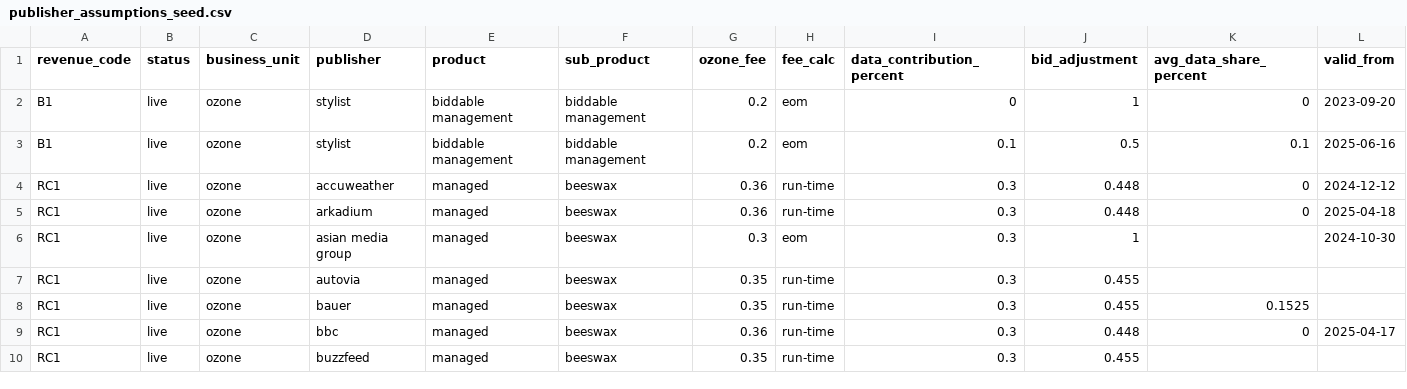
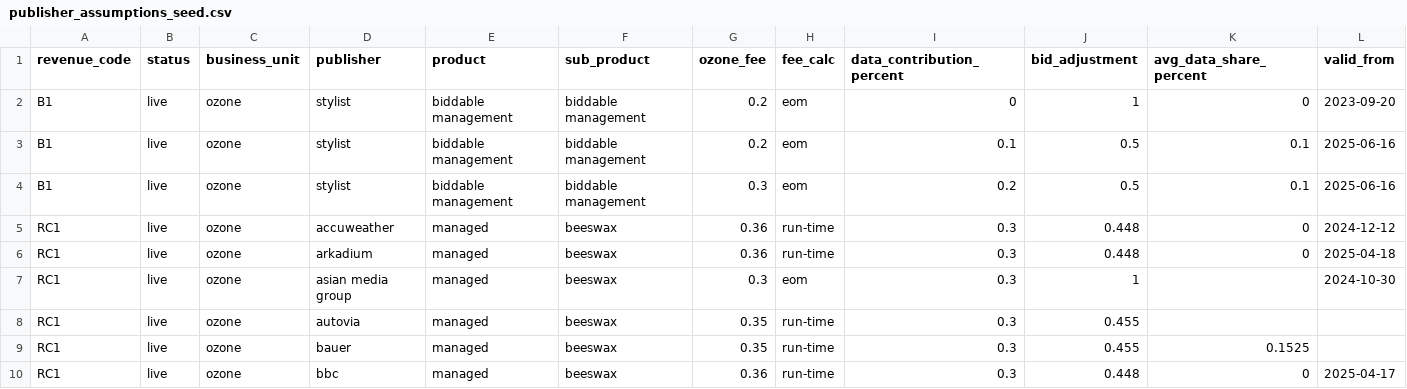
Before and after one commit to tymekhesse/test_rev_codes, a CSV file: ozone/seeds/billing_process_seeds/publisher_assumptions_seed.csv, drawn as a sheet; only a part is shown; the shorter side is filled out with more unchanged rows.

Commit message:
Update CSV with filtered data

```diff
--- a/ozone/seeds/billing_process_seeds/publisher_assumptions_seed.csv
+++ b/ozone/seeds/billing_process_seeds/publisher_assumptions_seed.csv
@@ -3,2 +3,3 @@ B1,live,ozone,stylist,biddable management,biddable management,0.2,eom,0,1,0,2023
 B1,live,ozone,stylist,biddable management,biddable management,0.2,eom,0.1,0.5,0.1,2025-06-16
+B1,live,ozone,stylist,biddable management,biddable management,0.3,eom,0.2,0.5,0.1,2025-06-16
 RC1,live,ozone,accuweather,managed,beeswax,0.36,run-time,0.3,0.448,0,2024-12-12
```
